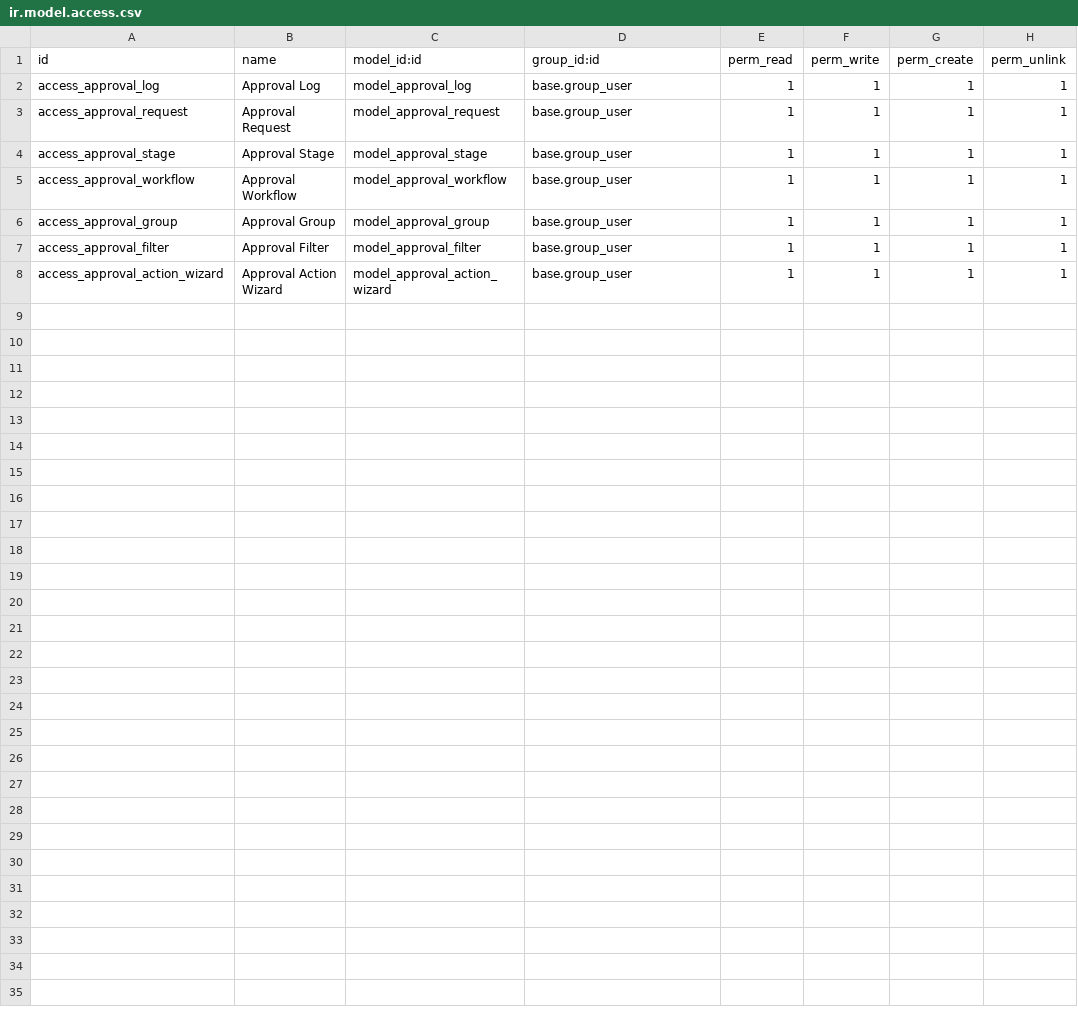
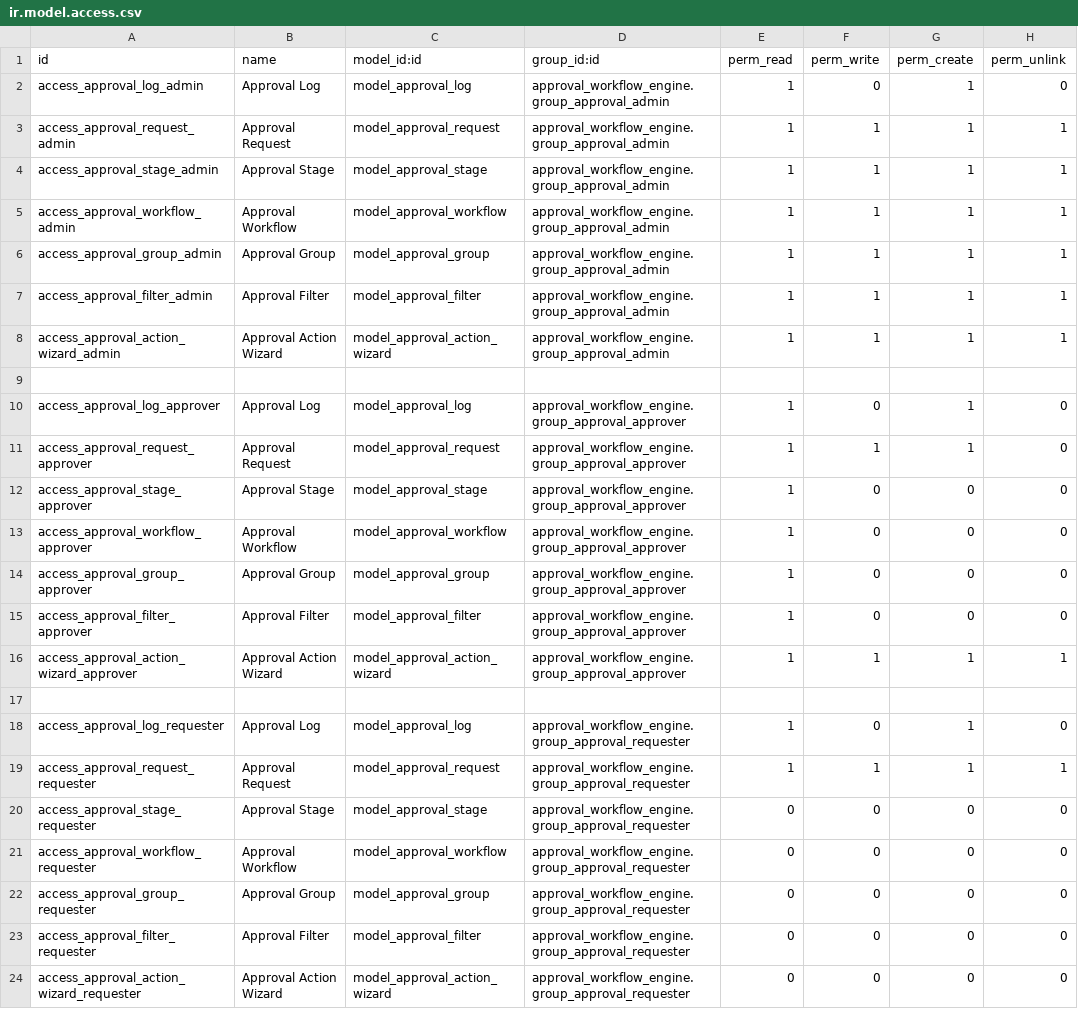
Before and after one commit to Saitamaxqi/enterprise, a CSV file: approval_workflow_engine/security/ir.model.access.csv, drawn as a sheet.

Commit message:
sec rules added for engine record rules left only

```diff
--- a/approval_workflow_engine/security/ir.model.access.csv
+++ b/approval_workflow_engine/security/ir.model.access.csv
@@ -1,8 +1,24 @@
 id,name,model_id:id,group_id:id,perm_read,perm_write,perm_create,perm_unlink
-access_approval_log,Approval Log,model_approval_log,base.group_user,1,1,1,1
-access_approval_request,Approval Request,model_approval_request,base.group_user,1,1,1,1
-access_approval_stage,Approval Stage,model_approval_stage,base.group_user,1,1,1,1
-access_approval_workflow,Approval Workflow,model_approval_workflow,base.group_user,1,1,1,1
-access_approval_group,Approval Group,model_approval_group,base.group_user,1,1,1,1
-access_approval_filter,Approval Filter,model_approval_filter,base.group_user,1,1,1,1
-access_approval_action_wizard,Approval Action Wizard,model_approval_action_wizard,base.group_user,1,1,1,1
+access_approval_log_admin,Approval Log,model_approval_log,approval_workflow_engine.group_approval_admin,1,0,1,0
+access_approval_request_admin,Approval Request,model_approval_request,approval_workflow_engine.group_approval_admin,1,1,1,1
+access_approval_stage_admin,Approval Stage,model_approval_stage,approval_workflow_engine.group_approval_admin,1,1,1,1
+access_approval_workflow_admin,Approval Workflow,model_approval_workflow,approval_workflow_engine.group_approval_admin,1,1,1,1
+access_approval_group_admin,Approval Group,model_approval_group,approval_workflow_engine.group_approval_admin,1,1,1,1
+access_approval_filter_admin,Approval Filter,model_approval_filter,approval_workflow_engine.group_approval_admin,1,1,1,1
+access_approval_action_wizard_admin,Approval Action Wizard,model_approval_action_wizard,approval_workflow_engine.group_approval_admin,1,1,1,1
+
+access_approval_log_approver,Approval Log,model_approval_log,approval_workflow_engine.group_approval_approver,1,0,1,0
+access_approval_request_approver,Approval Request,model_approval_request,approval_workflow_engine.group_approval_approver,1,1,1,0
+access_approval_stage_approver,Approval Stage,model_approval_stage,approval_workflow_engine.group_approval_approver,1,0,0,0
+access_approval_workflow_approver,Approval Workflow,model_approval_workflow,approval_workflow_engine.group_approval_approver,1,0,0,0
+access_approval_group_approver,Approval Group,model_approval_group,approval_workflow_engine.group_approval_approver,1,0,0,0
+access_approval_filter_approver,Approval Filter,model_approval_filter,approval_workflow_engine.group_approval_approver,1,0,0,0
+access_approval_action_wizard_approver,Approval Action Wizard,model_approval_action_wizard,approval_workflow_engine.group_approval_approver,1,1,1,1
+
+access_approval_log_requester,Approval Log,model_approval_log,approval_workflow_engine.group_approval_requester,1,0,1,0
+access_approval_request_requester,Approval Request,model_approval_request,approval_workflow_engine.group_approval_requester,1,1,1,1
+access_approval_stage_requester,Approval Stage,model_approval_stage,approval_workflow_engine.group_approval_requester,0,0,0,0
+access_approval_workflow_requester,Approval Workflow,model_approval_workflow,approval_workflow_engine.group_approval_requester,0,0,0,0
+access_approval_group_requester,Approval Group,model_approval_group,approval_workflow_engine.group_approval_requester,0,0,0,0
+access_approval_filter_requester,Approval Filter,model_approval_filter,approval_workflow_engine.group_approval_requester,0,0,0,0
+access_approval_action_wizard_requester,Approval Action Wizard,model_approval_action_wizard,approval_workflow_engine.group_approval_requester,0,0,0,0
```
Also changed, not shown: 1 other file.
